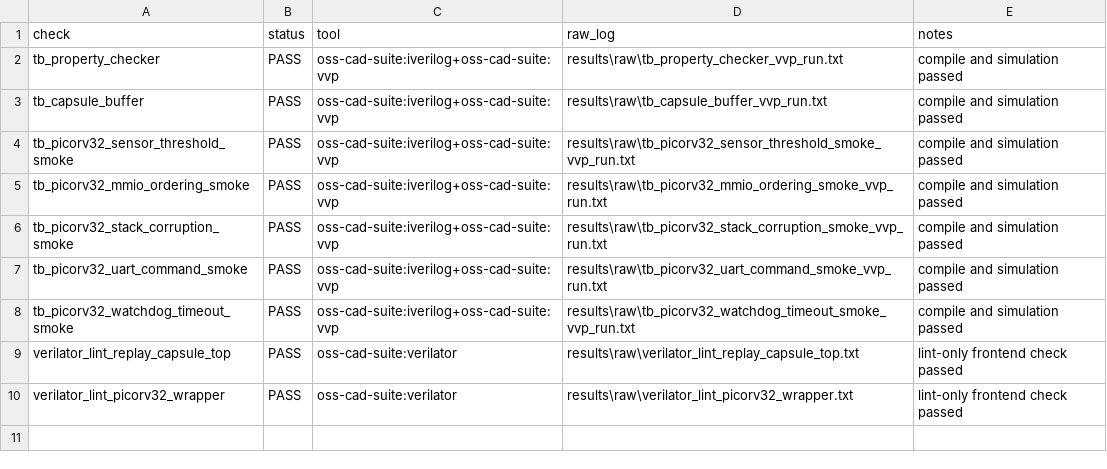
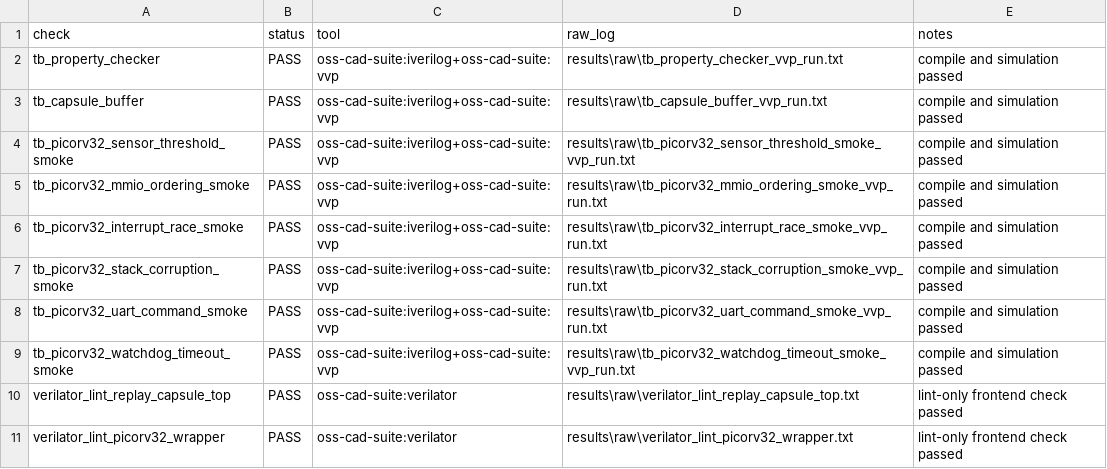
Before and after one commit to Tylerlee102/ASP-DAC, a CSV file: results/processed/hdl_checks.csv, drawn as a sheet.

Commit message:
Add interrupt-race PicoRV32 RTL smoke

```diff
--- a/results/processed/hdl_checks.csv
+++ b/results/processed/hdl_checks.csv
@@ -5,2 +5,3 @@ tb_picorv32_sensor_threshold_smoke,PASS,oss-cad-suite:iverilog+oss-cad-suite:vvp
 tb_picorv32_mmio_ordering_smoke,PASS,oss-cad-suite:iverilog+oss-cad-suite:vvp,results\raw\tb_picorv32_mmio_ordering_smoke_vvp_run.txt,compile and simulation passed
+tb_picorv32_interrupt_race_smoke,PASS,oss-cad-suite:iverilog+oss-cad-suite:vvp,results\raw\tb_picorv32_interrupt_race_smoke_vvp_run.txt,compile and simulation passed
 tb_picorv32_stack_corruption_smoke,PASS,oss-cad-suite:iverilog+oss-cad-suite:vvp,results\raw\tb_picorv32_stack_corruption_smoke_vvp_run.txt,compile and simulation passed
```
Also changed, not shown: results/processed/firmware_sim_replay.csv, results/processed/replay_experiments.csv, 42 other files.
